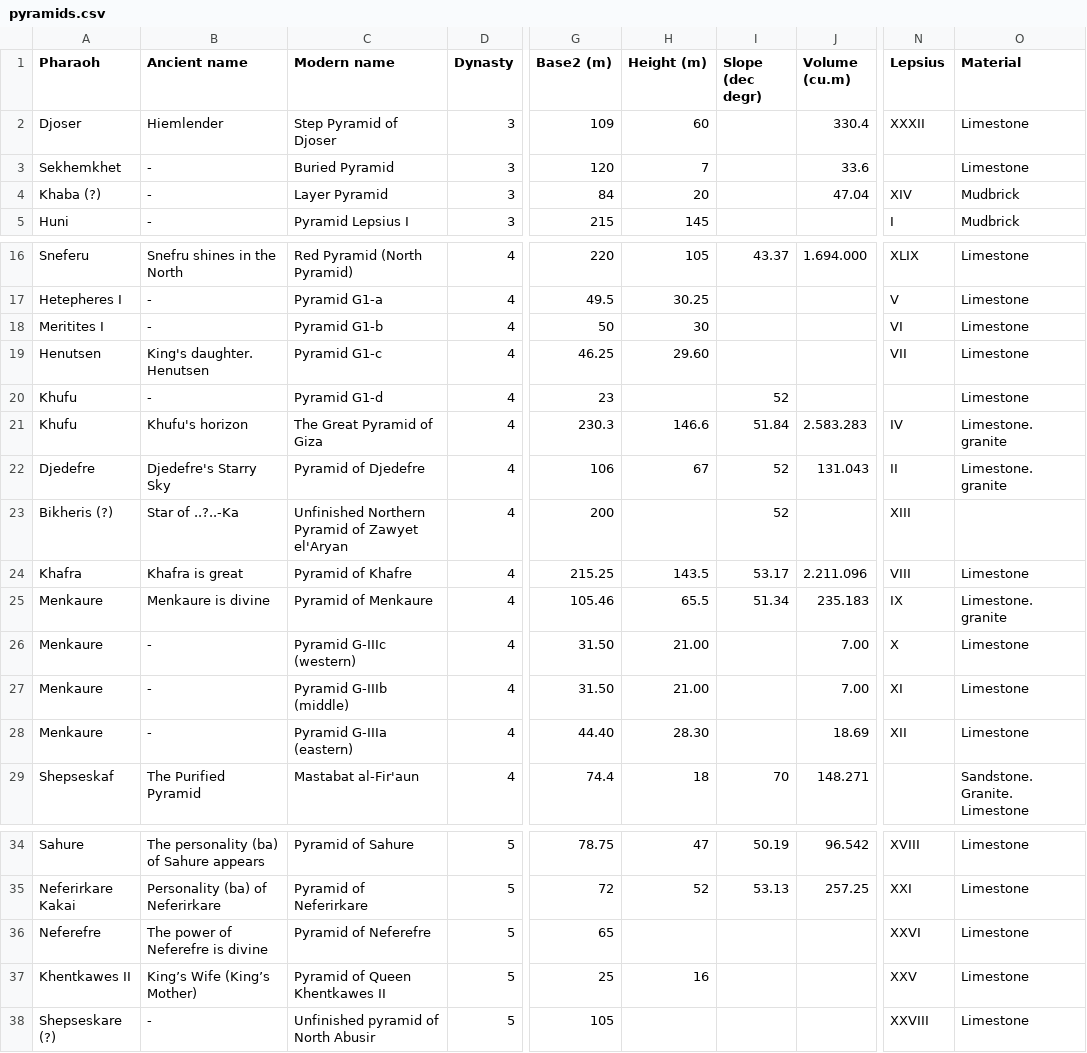
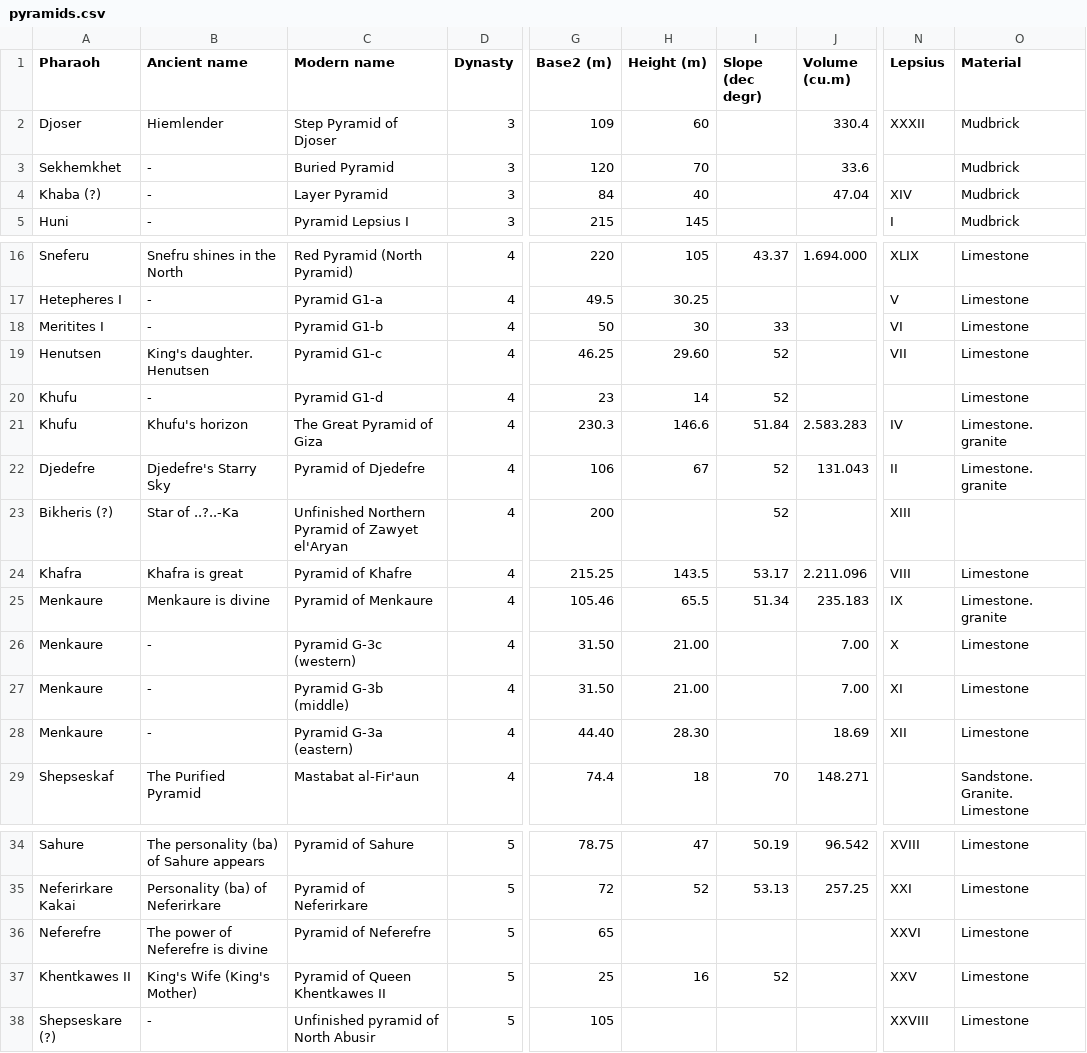
Before and after one commit to LSIND/map-of-Ancient-Egypt, a CSV file: pyramids.csv, drawn as a sheet; only a part is shown, gaps mark what is left out; the diff names each change by its address in the sheet, - before the commit and + after, or states it on an @@ line.

Commit message:
Correction of some values

```diff
--- a/pyramids.csv
+++ b/pyramids.csv
-O2:O3 (Material): Limestone
+O2:O3 (Material): Mudbrick
-H3 (Height (m)): 7
+H3 (Height (m)): 70
-H4 (Height (m)): 20
+H4 (Height (m)): 40
-I18 (Slope (dec degr)): (empty)
+I18 (Slope (dec degr)): 33
-I19 (Slope (dec degr)): (empty)
+I19 (Slope (dec degr)): 52
-H20 (Height (m)): (empty)
+H20 (Height (m)): 14
-C26 (Modern name): Pyramid G-IIIc (western)
+C26 (Modern name): Pyramid G-3c (western)
-C27 (Modern name): Pyramid G-IIIb (middle)
+C27 (Modern name): Pyramid G-3b (middle)
-C28 (Modern name): Pyramid G-IIIa (eastern)
+C28 (Modern name): Pyramid G-3a (eastern)
-B37 (Ancient name): King’s Wife (King’s Mother)
+B37 (Ancient name): King's Wife (King's Mother)
-I37 (Slope (dec degr)): (empty)
+I37 (Slope (dec degr)): 52
```
